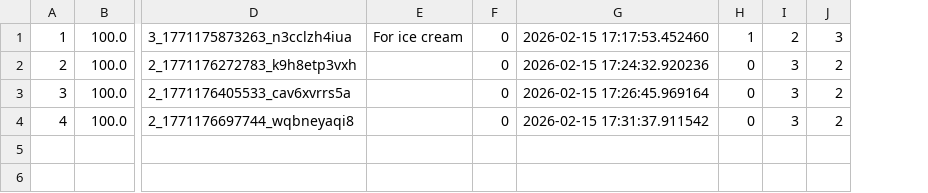
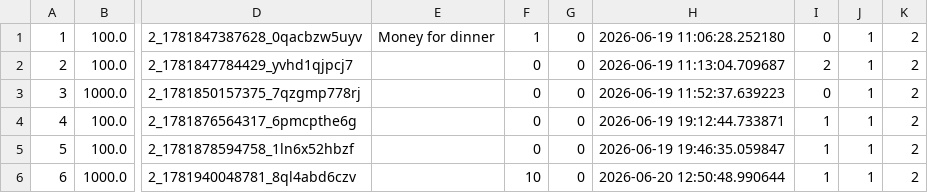
Before and after one commit to deepchan04/money-transfer-system-secondary, a CSV file: backend/mts/Uploads/transaction.csv, drawn as a sheet; only a part is shown, gaps mark what is left out; removed rows and columns are numbered as before the commit, all else as after; rows hold the shown columns only; the diff names each change by its address in the sheet, - before the commit and + after, or states it on an @@ line.

```diff
--- a/backend/mts/Uploads/transaction.csv
+++ b/backend/mts/Uploads/transaction.csv
-column D, rows 1-4: 3_1771175873263_n3cclzh4iua | 2_1771176272783_k9h8etp3vxh | 2_1771176405533_cav6xvrrs5a | 2_1771176697744_wqbneyaqi8
-column E, row 1: For ice cream
+column D, rows 1-4: 2_1781847387628_0qacbzw5uyv | 2_1781847784429_yvhd1qjpcj7 | 2_1781850157375_7qzgmp778rj | 2_1781876564317_6pmcpthe6g
+column E, row 1: Money for dinner
-column G, rows 1-4: 2026-02-15 17:17:53.452460 | 2026-02-15 17:24:32.920236 | 2026-02-15 17:26:45.969164 | 2026-02-15 17:31:37.911542
-column I, rows 1-4: 2 | 3 | 3 | 3
+column H, rows 1-4: 2026-06-19 11:06:28.252180 | 2026-06-19 11:13:04.709687 | 2026-06-19 11:52:37.639223 | 2026-06-19 19:12:44.733871
+column I, rows 1-4: 0 | 2 | 0 | 1
+column J, rows 1-4: all 1
-F1: 0
+F1: 1
-G1: 1
+G1: 0
-K1: 3
+K1: 2
-B3: 100.0
+B3: 1000.0
+row 5: 5 | 100.0 | 2_1781878594758_1ln6x52hbzf |  | 0 | 0 | 2026-06-19 19:46:35.059847 | 1 | 1 | 2
+row 6: 6 | 1000.0 | 2_1781940048781_8ql4abd6czv |  | 10 | 0 | 2026-06-20 12:50:48.990644 | 1 | 1 | 2
```
Also changed, not shown: 21 other files.
